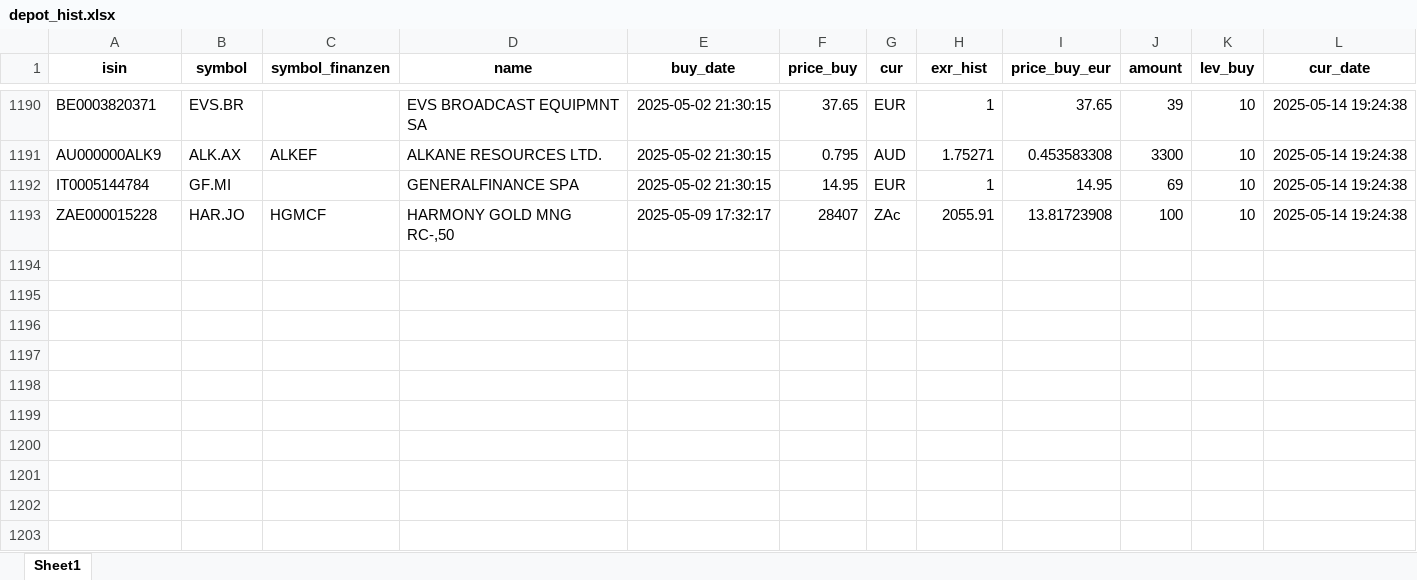
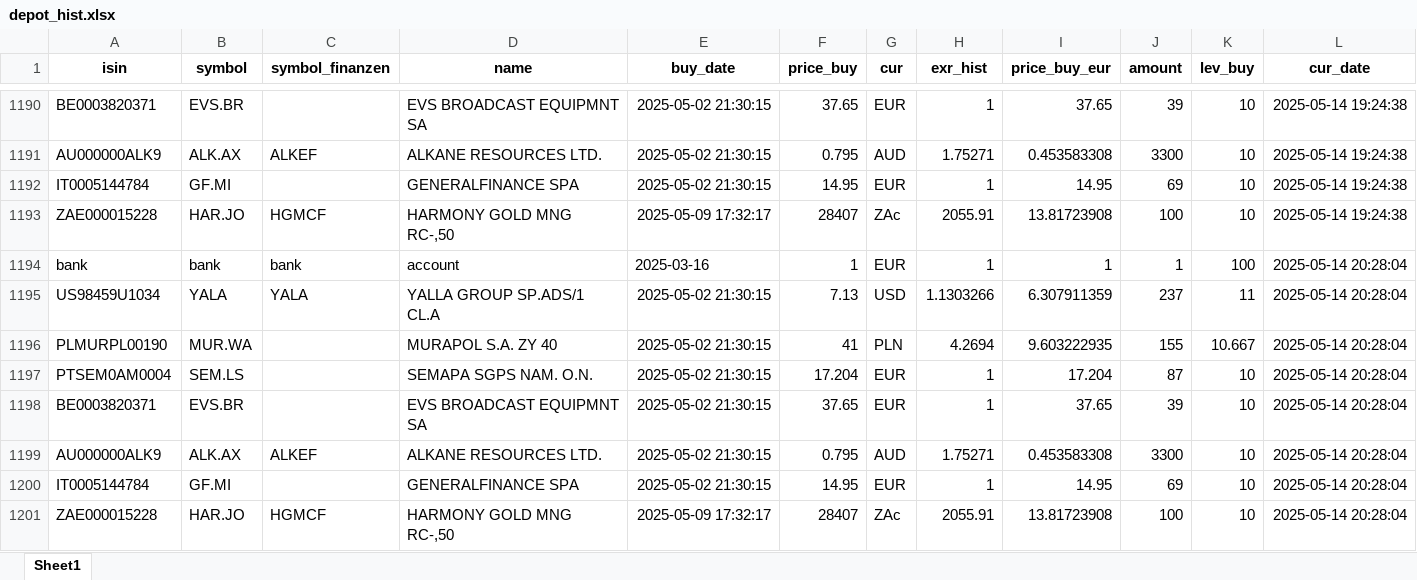
Before and after one commit to ThorstenBLN/stocks, an Excel workbook: data/depot_hist.xlsx, sheet Sheet1, drawn as a sheet; only a part is shown, gaps mark what is left out; values as stored, in another font and other column widths than the file's, no borders; rows hold the shown columns only; the diff names each change by its address in the sheet, - before the commit and + after, or states it on an @@ line.

```diff
--- a/data/depot_hist.xlsx (sheet Sheet1)
+++ b/data/depot_hist.xlsx (sheet Sheet1)
+row 1194: bank | bank | bank | account | 2025-03-16 | 1 | EUR | 1 | 1 | 1 | 100 | 2025-05-14 20:28:04
+row 1195: US98459U1034 | YALA | YALA | YALLA GROUP SP.ADS/1 CL.A | 2025-05-02 21:30:15 | 7.13 | USD | 1.1303266 | 6.307911359 | 237 | 11 | 2025-05-14 20:28:04
+row 1196: PLMURPL00190 | MUR.WA |  | MURAPOL S.A. ZY 40 | 2025-05-02 21:30:15 | 41 | PLN | 4.2694 | 9.603222935 | 155 | 10.667 | 2025-05-14 20:28:04
+row 1197: PTSEM0AM0004 | SEM.LS |  | SEMAPA SGPS NAM. O.N. | 2025-05-02 21:30:15 | 17.204 | EUR | 1 | 17.204 | 87 | 10 | 2025-05-14 20:28:04
+row 1198: BE0003820371 | EVS.BR |  | EVS BROADCAST EQUIPMNT SA | 2025-05-02 21:30:15 | 37.65 | EUR | 1 | 37.65 | 39 | 10 | 2025-05-14 20:28:04
+row 1199: AU000000ALK9 | ALK.AX | ALKEF | ALKANE RESOURCES LTD. | 2025-05-02 21:30:15 | 0.795 | AUD | 1.75271 | 0.453583308 | 3300 | 10 | 2025-05-14 20:28:04
+row 1200: IT0005144784 | GF.MI |  | GENERALFINANCE SPA | 2025-05-02 21:30:15 | 14.95 | EUR | 1 | 14.95 | 69 | 10 | 2025-05-14 20:28:04
+row 1201: ZAE000015228 | HAR.JO | HGMCF | HARMONY GOLD MNG RC-,50 | 2025-05-09 17:32:17 | 28407 | ZAc | 2055.91 | 13.81723908 | 100 | 10 | 2025-05-14 20:28:04
```
Also changed, not shown: data/depot.xlsx, data/transactions.xlsx.
